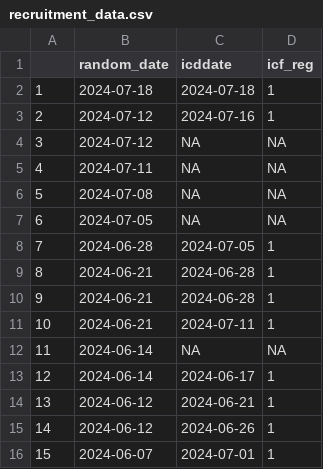
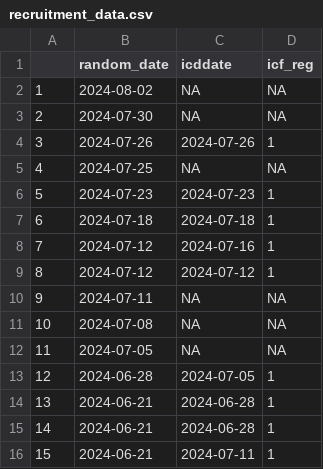
Before and after one commit to scjohannes/LIQPLAT-Website, a CSV file: recruitment/data/recruitment_data.csv, drawn as a sheet; only a part is shown; the shorter side is filled out with more unchanged rows; addresses are those after the commit; the diff names each change by its address in the sheet, - before the commit and + after, or states it on an @@ line.

Commit message:
Updates some bios + recruitment.

```diff
--- a/recruitment/data/recruitment_data.csv
+++ b/recruitment/data/recruitment_data.csv
+row 2: 1 | 2024-08-02 | NA | NA
+row 3: 2 | 2024-07-30 | NA | NA
+row 4: 3 | 2024-07-26 | 2024-07-26 | 1
+row 5: 4 | 2024-07-25 | NA | NA
+row 6: 5 | 2024-07-23 | 2024-07-23 | 1
@@ column A renumbered from row 7 down @@
-C9 (icddate): NA
+C9 (icddate): 2024-07-12
-D9 (icf_reg): NA
+D9 (icf_reg): 1
```
Also changed, not shown: 14 other files.
